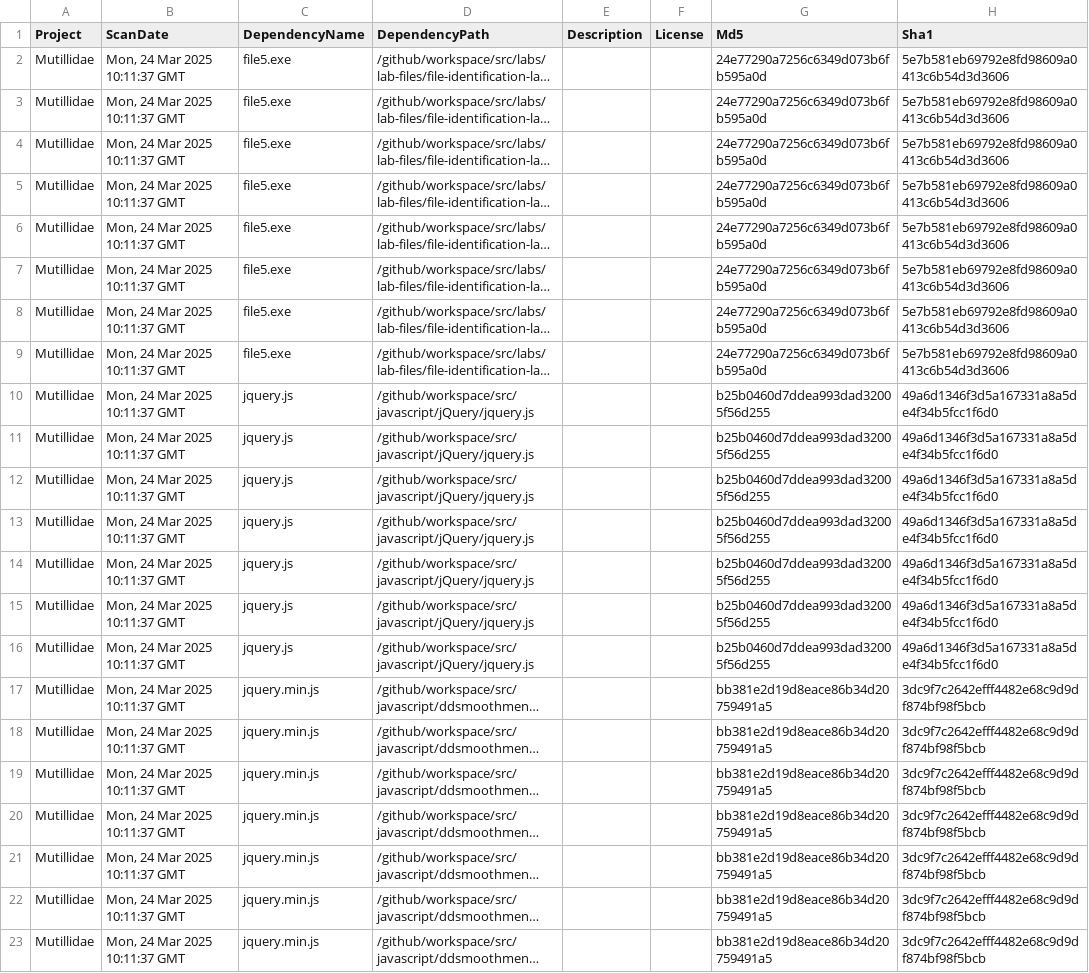
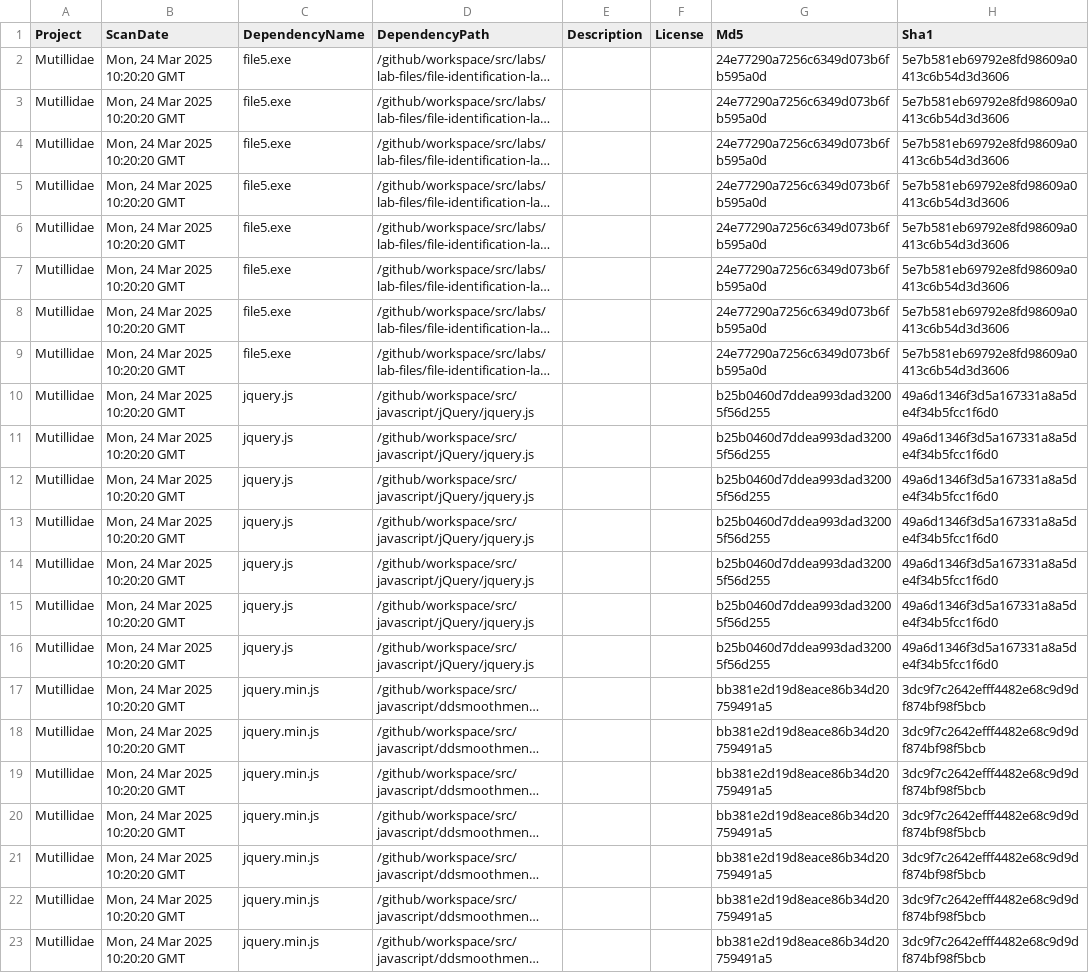
Before and after one commit to BharathTestAccount/mutillidae-5, a CSV file: owasp-dependency-check.csv, drawn as a sheet; only a part is shown; long unchanged cells end in …; the diff names each change by its address in the sheet, - before the commit and + after, or states it on an @@ line.

```diff
--- a/owasp-dependency-check.csv
+++ b/owasp-dependency-check.csv
-B2:B23 (ScanDate): Mon, 24 Mar 2025 10:11:37 GMT
+B2:B23 (ScanDate): Mon, 24 Mar 2025 10:20:20 GMT
```
